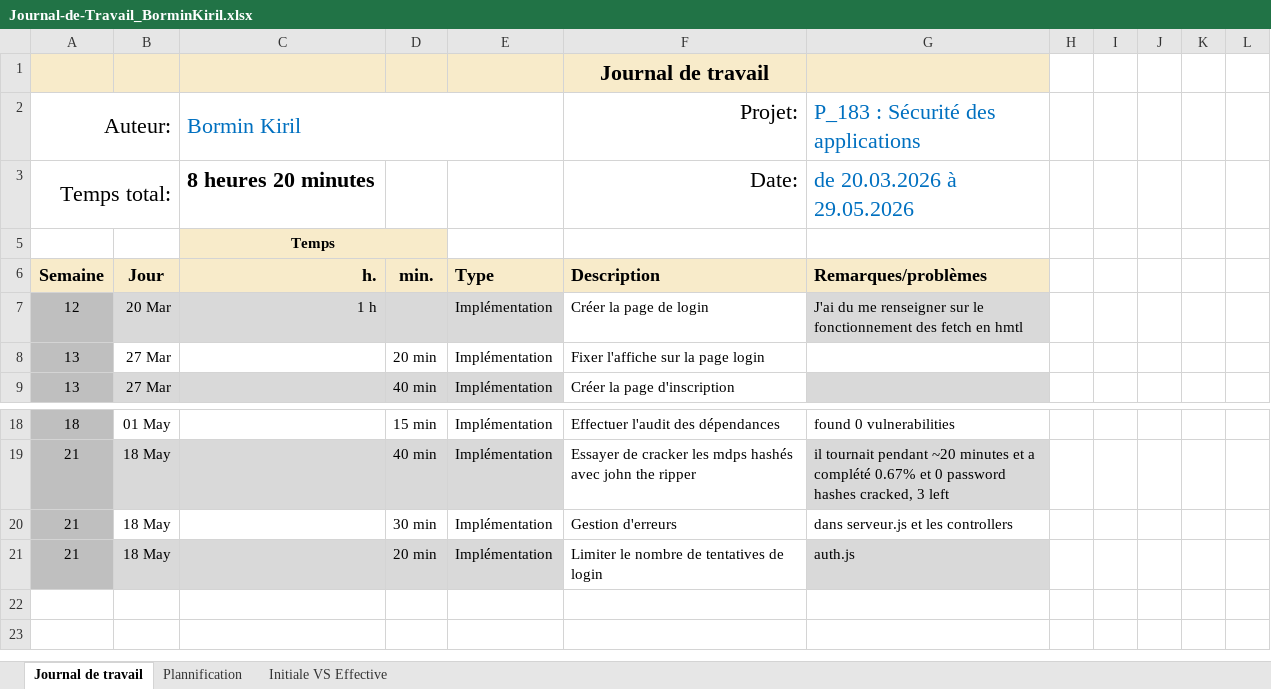
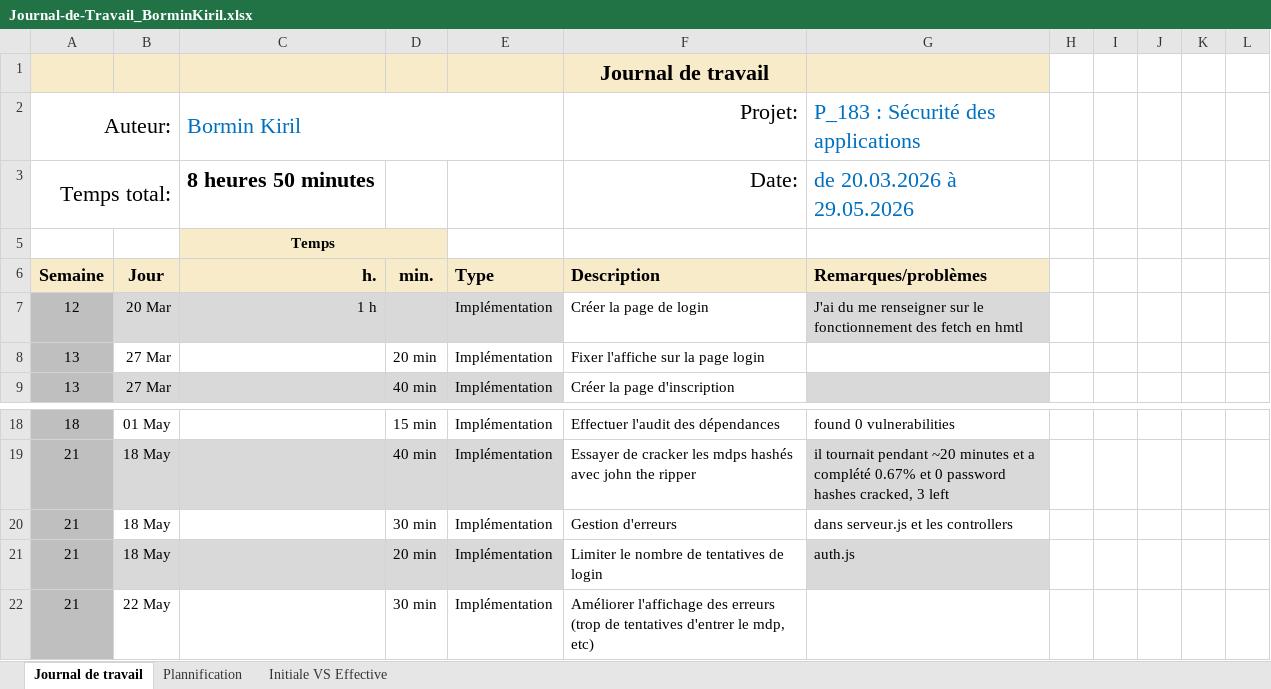
Before and after one commit to kiril-bormin/secured_webshop, an Excel workbook: docs/Journal-de-Travail_BorminKiril.xlsx, sheet Journal de travail, drawn as a sheet; only a part is shown, gaps mark what is left out; values as stored, in another font and other column widths than the file's, no borders; conditional formats and table styles not drawn; the diff names each change by its address in the sheet, - before the commit and + after, or states it on an @@ line.

Commit message:
feat(affichage) : améliorer l'affichage des erreur

```diff
--- a/docs/Journal-de-Travail_BorminKiril.xlsx (sheet Journal de travail)
+++ b/docs/Journal-de-Travail_BorminKiril.xlsx (sheet Journal de travail)
-C3 (Bormin Kiril): 8 heures 20 minutes
+C3 (Bormin Kiril): 8 heures 50 minutes
+row 22: 21 | 22 May |  | 30 min | Implémentation | Améliorer l'affichage des erreurs (trop de tentatives d'entrer le mdp, etc)
```
Also changed, not shown: sheet Plannification, hidden cells, charts or pictures, 11 other files.
